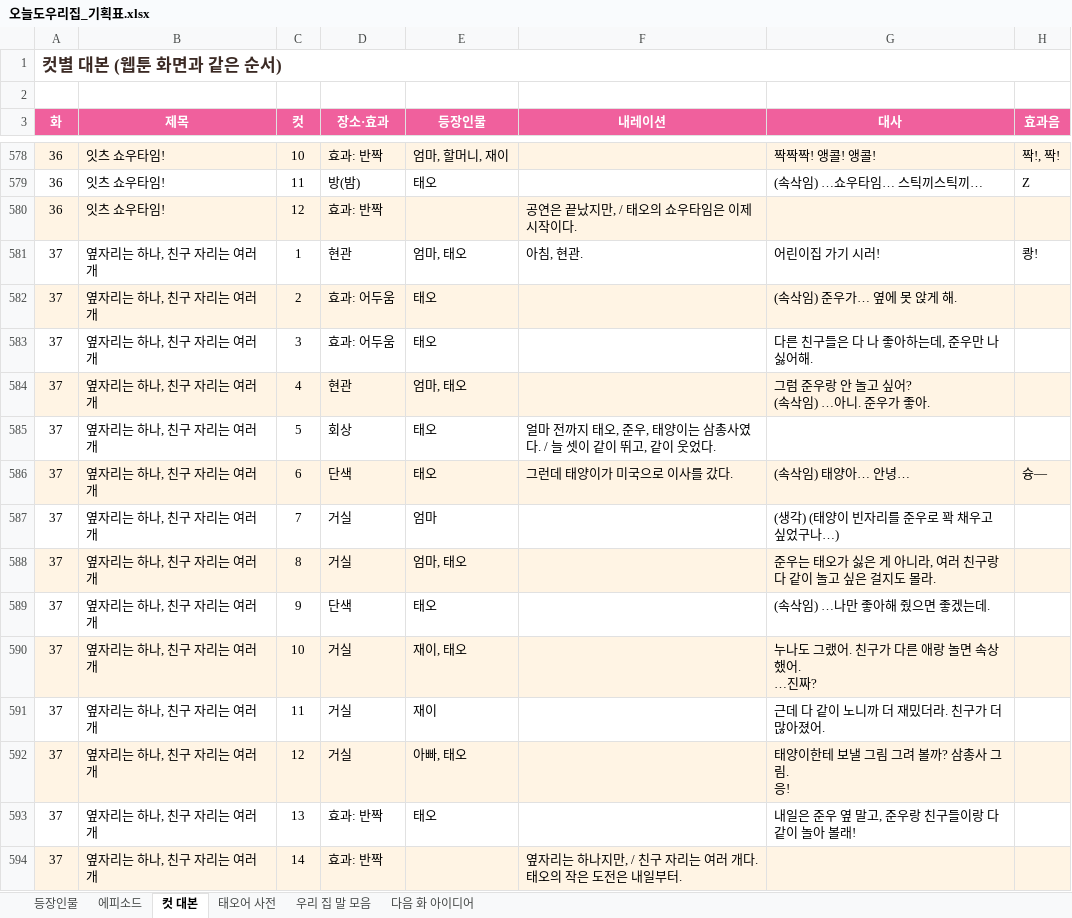
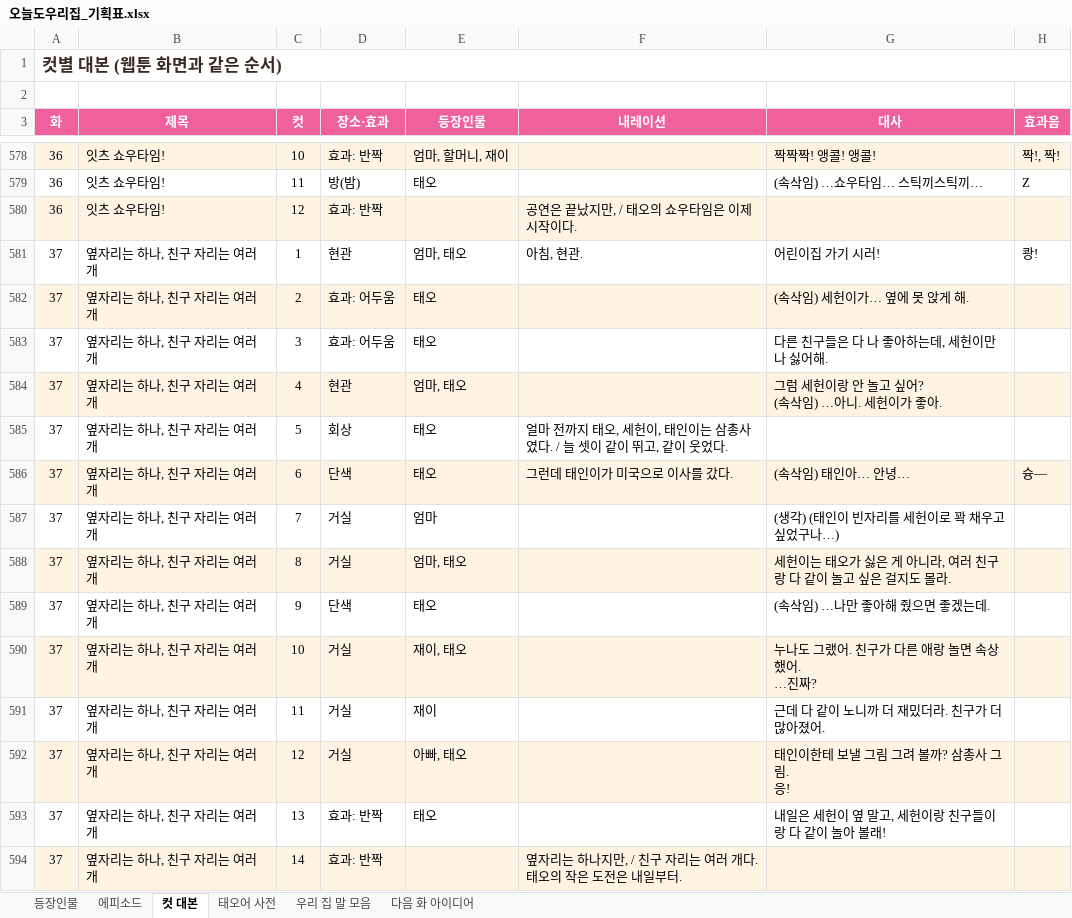
Before and after one commit to seangold8888/seangold8888.github.io, an Excel workbook: webtoon/planning/오늘도우리집_기획표.xlsx, sheet 컷 대본, drawn as a sheet; only a part is shown, gaps mark what is left out; values as stored, in another font and other column widths than the file's, no borders; ↵ is a line break in a cell; the diff names each change by its address in the sheet, - before the commit and + after, or states it on an @@ line.

```diff
--- a/webtoon/planning/오늘도우리집_기획표.xlsx (sheet 컷 대본)
+++ b/webtoon/planning/오늘도우리집_기획표.xlsx (sheet 컷 대본)
-G582 (대사): (속삭임) 준우가… 옆에 못 앉게 해.
+G582 (대사): (속삭임) 세헌이가… 옆에 못 앉게 해.
-G583 (대사): 다른 친구들은 다 나 좋아하는데, 준우만 나 싫어해.
+G583 (대사): 다른 친구들은 다 나 좋아하는데, 세헌이만 나 싫어해.
-G584 (대사): 그럼 준우랑 안 놀고 싶어? ↵ (속삭임) …아니. 준우가 좋아.
+G584 (대사): 그럼 세헌이랑 안 놀고 싶어? ↵ (속삭임) …아니. 세헌이가 좋아.
-F585 (내레이션): …태오, 준우, 태양이는 삼…
+F585 (내레이션): …태오, 세헌이, 태인이는 삼…
-F586 (내레이션): 그런데 태양이가 미국으로 이사를 갔다.
+F586 (내레이션): 그런데 태인이가 미국으로 이사를 갔다.
-G586 (대사): (속삭임) 태양아… 안녕…
+G586 (대사): (속삭임) 태인아… 안녕…
-G587 (대사): (생각) (태양이 빈자리를 준우로 꽉 채우고 싶었구나…)
+G587 (대사): (생각) (태인이 빈자리를 세헌이로 꽉 채우고 싶었구나…)
-G588 (대사): 준우는 태오가 싫은 게 아니라, 여러 친구랑 다 같이 놀고 싶은 걸지도 몰라.
+G588 (대사): 세헌이는 태오가 싫은 게 아니라, 여러 친구랑 다 같이 놀고 싶은 걸지도 몰라.
-G592 (대사): 태양이한테 보낼 그림 그려 볼까? 삼총사 그림. ↵ 응!
+G592 (대사): 태인이한테 보낼 그림 그려 볼까? 삼총사 그림. ↵ 응!
-G593 (대사): 내일은 준우 옆 말고, 준우랑 친구들이랑 다 같이 놀아 볼래!
+G593 (대사): 내일은 세헌이 옆 말고, 세헌이랑 친구들이랑 다 같이 놀아 볼래!
```
Also changed, not shown: sheet 에피소드, sheet 우리 집 말 모음, 7 other files.
